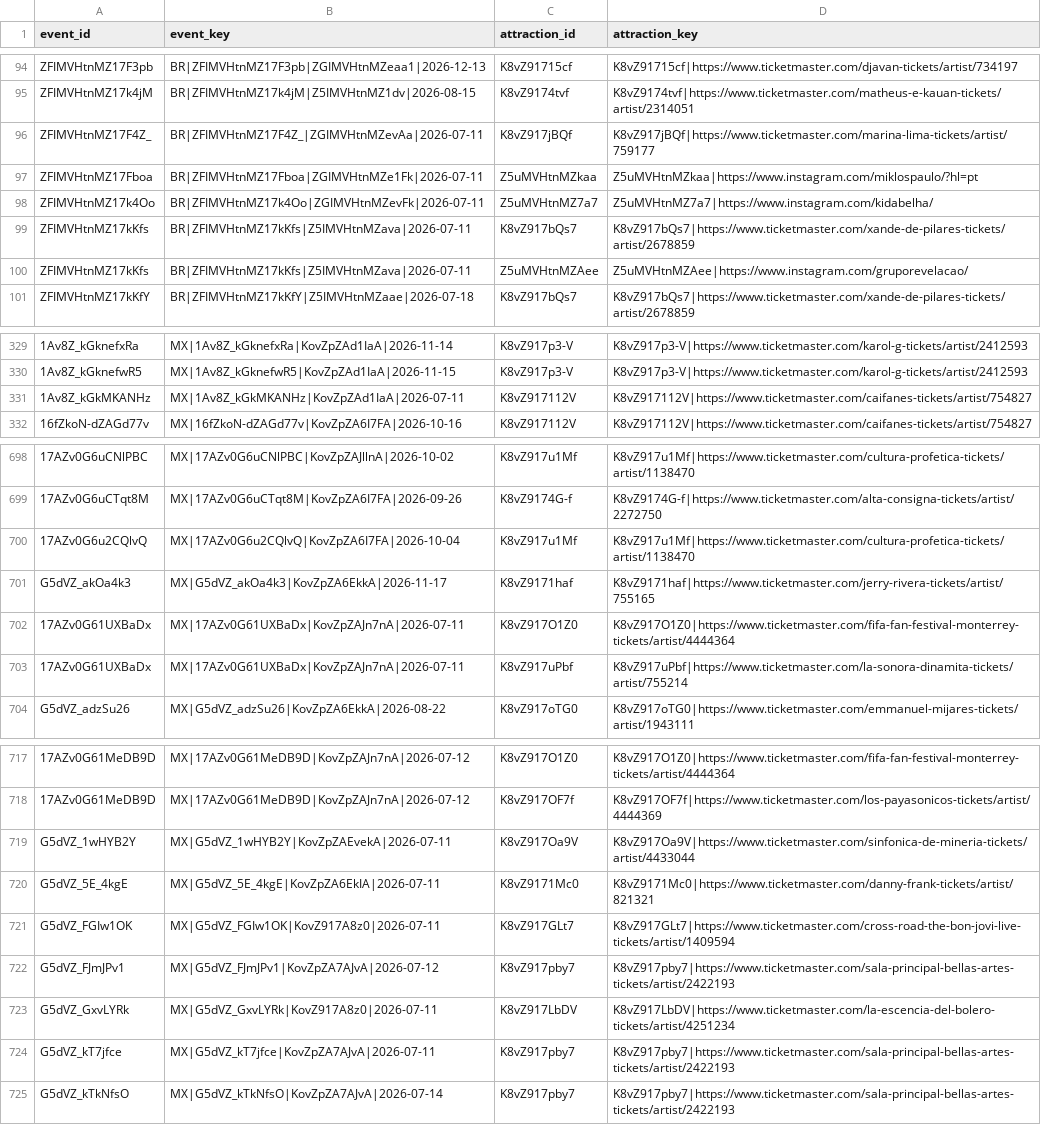
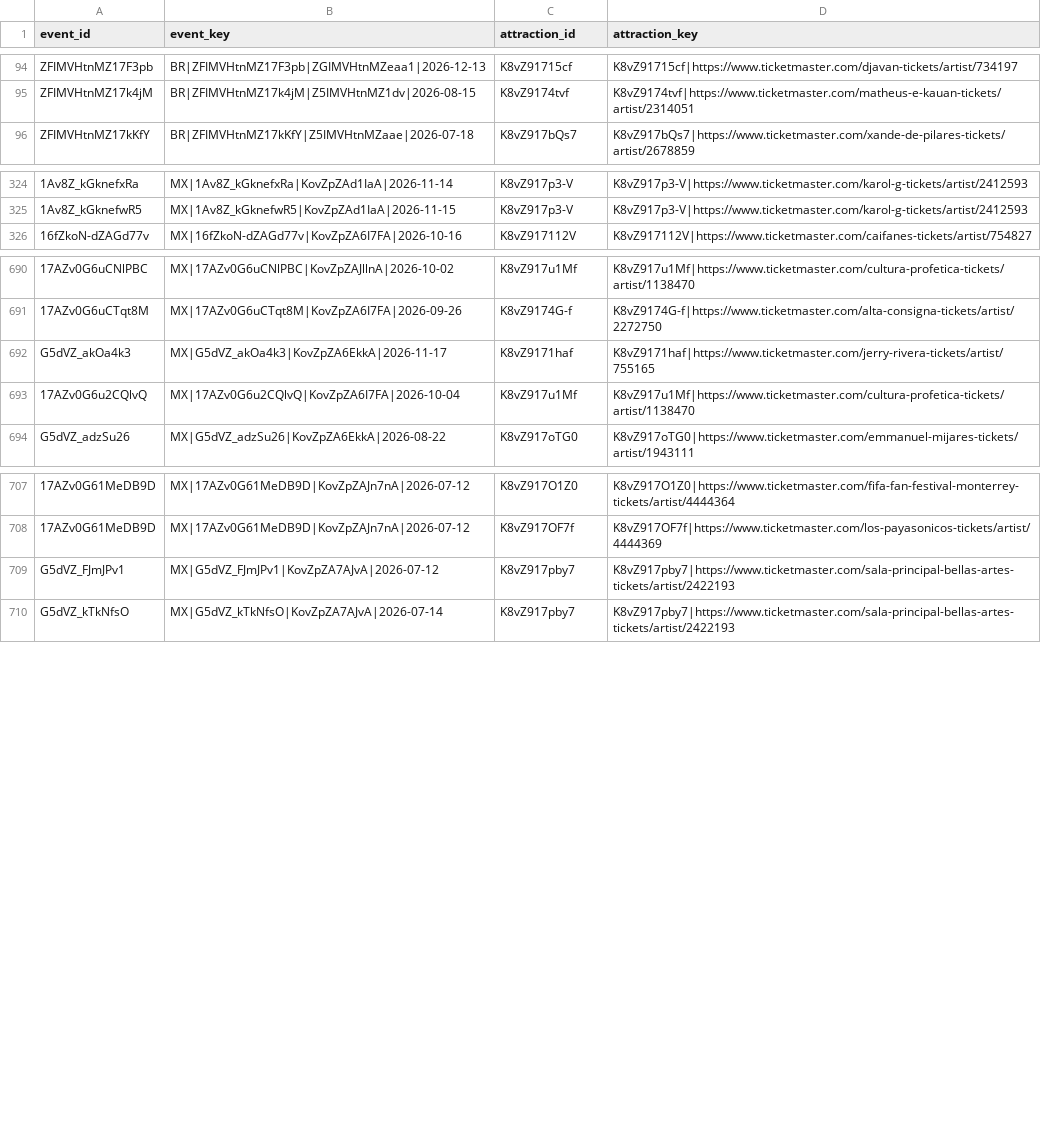
Before and after one commit to DavidCastilloSKT/analisis-oferta-musical-mexico-ticketmaster, a CSV file: data/processed/enriched_latam/bridge_event_attractions.csv, drawn as a sheet; only a part is shown, gaps mark what is left out; removed rows and columns are numbered as before the commit, all else as after; the diff covers the shown part only; the diff names each change by its address in the sheet, - before the commit and + after, or states it on an @@ line.

```diff
--- a/data/processed/enriched_latam/bridge_event_attractions.csv
+++ b/data/processed/enriched_latam/bridge_event_attractions.csv
-row 96: ZFIMVHtnMZ17F4Z_ | BR|ZFIMVHtnMZ17F4Z_|ZGIMVHtnMZevAa|2026-07-11 | K8vZ917jBQf | K8vZ917jBQf|https://www.ticketmaster.com/marina-lima-tickets/artist/759177
-row 97: ZFIMVHtnMZ17Fboa | BR|ZFIMVHtnMZ17Fboa|ZGIMVHtnMZe1Fk|2026-07-11 | Z5uMVHtnMZkaa | Z5uMVHtnMZkaa|https://www.instagram.com/miklospaulo/?hl=pt
-row 98: ZFIMVHtnMZ17k4Oo | BR|ZFIMVHtnMZ17k4Oo|ZGIMVHtnMZevFk|2026-07-11 | Z5uMVHtnMZ7a7 | Z5uMVHtnMZ7a7|https://www.instagram.com/kidabelha/
-row 99: ZFIMVHtnMZ17kKfs | BR|ZFIMVHtnMZ17kKfs|Z5IMVHtnMZava|2026-07-11 | K8vZ917bQs7 | K8vZ917bQs7|https://www.ticketmaster.com/xande-de-pilares-tickets/artist/2678859
-row 100: ZFIMVHtnMZ17kKfs | BR|ZFIMVHtnMZ17kKfs|Z5IMVHtnMZava|2026-07-11 | Z5uMVHtnMZAee | Z5uMVHtnMZAee|https://www.instagram.com/gruporevelacao/
-row 331: 1Av8Z_kGkMKANHz | MX|1Av8Z_kGkMKANHz|KovZpZAd1IaA|2026-07-11 | K8vZ917112V | K8vZ917112V|https://www.ticketmaster.com/caifanes-tickets/artist/754827
@@ row 701 moved to row 692: G5dVZ_akOa4k3 @@
-row 702: 17AZv0G61UXBaDx | MX|17AZv0G61UXBaDx|KovZpZAJn7nA|2026-07-11 | K8vZ917O1Z0 | K8vZ917O1Z0|https://www.ticketmaster.com/fifa-fan-festival-monterrey-tickets/artist/4444364
-row 703: 17AZv0G61UXBaDx | MX|17AZv0G61UXBaDx|KovZpZAJn7nA|2026-07-11 | K8vZ917uPbf | K8vZ917uPbf|https://www.ticketmaster.com/la-sonora-dinamita-tickets/artist/755214
-row 719: G5dVZ_1wHYB2Y | MX|G5dVZ_1wHYB2Y|KovZpZAEvekA|2026-07-11 | K8vZ917Oa9V | K8vZ917Oa9V|https://www.ticketmaster.com/sinfonica-de-mineria-tickets/artist/4433044
-row 720: G5dVZ_5E_4kgE | MX|G5dVZ_5E_4kgE|KovZpZA6EkIA|2026-07-11 | K8vZ9171Mc0 | K8vZ9171Mc0|https://www.ticketmaster.com/danny-frank-tickets/artist/821321
-row 721: G5dVZ_FGIw1OK | MX|G5dVZ_FGIw1OK|KovZ917A8z0|2026-07-11 | K8vZ917GLt7 | K8vZ917GLt7|https://www.ticketmaster.com/cross-road-the-bon-jovi-live-tickets/artist/1409594
-row 723: G5dVZ_GxvLYRk | MX|G5dVZ_GxvLYRk|KovZ917A8z0|2026-07-11 | K8vZ917LbDV | K8vZ917LbDV|https://www.ticketmaster.com/la-escencia-del-bolero-tickets/artist/4251234
-row 724: G5dVZ_kT7jfce | MX|G5dVZ_kT7jfce|KovZpZA7AJvA|2026-07-11 | K8vZ917pby7 | K8vZ917pby7|https://www.ticketmaster.com/sala-principal-bellas-artes-tickets/artist/2422193
```
Also changed, not shown: 2 removed rows and 48 moved rows elsewhere in this file, data/processed/enriched_latam/dim_attractions.csv, data/processed/enriched_latam/dim_venues.csv, 2 other files.
